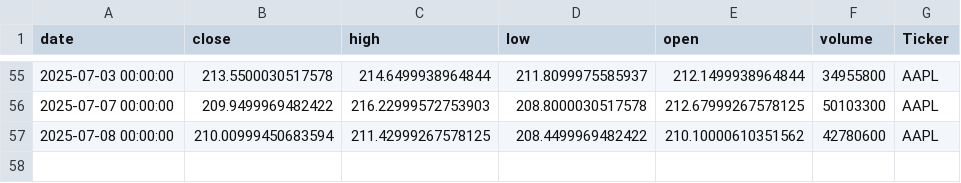
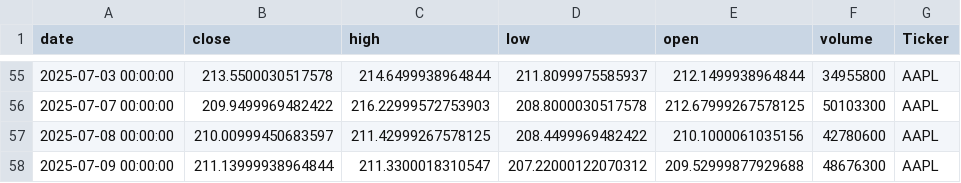
Before and after one commit to dhruvesh131199/testing_action_workflow, a CSV file: stock_data.csv, drawn as a sheet; only a part is shown, gaps mark what is left out.

```diff
--- a/stock_data.csv
+++ b/stock_data.csv
@@ -56,2 +56,3 @@ date,close,high,low,open,volume,Ticker
 2025-07-07 00:00:00,209.9499969482422,216.22999572753903,208.8000030517578,212.67999267578125,50103300,AAPL
-2025-07-08 00:00:00,210.00999450683594,211.42999267578125,208.4499969482422,210.10000610351562,42780600,AAPL
+2025-07-08 00:00:00,210.00999450683597,211.42999267578125,208.4499969482422,210.1000061035156,42780600,AAPL
+2025-07-09 00:00:00,211.13999938964844,211.3300018310547,207.22000122070312,209.52999877929688,48676300,AAPL
```
Also changed, not shown: 1 other file.
